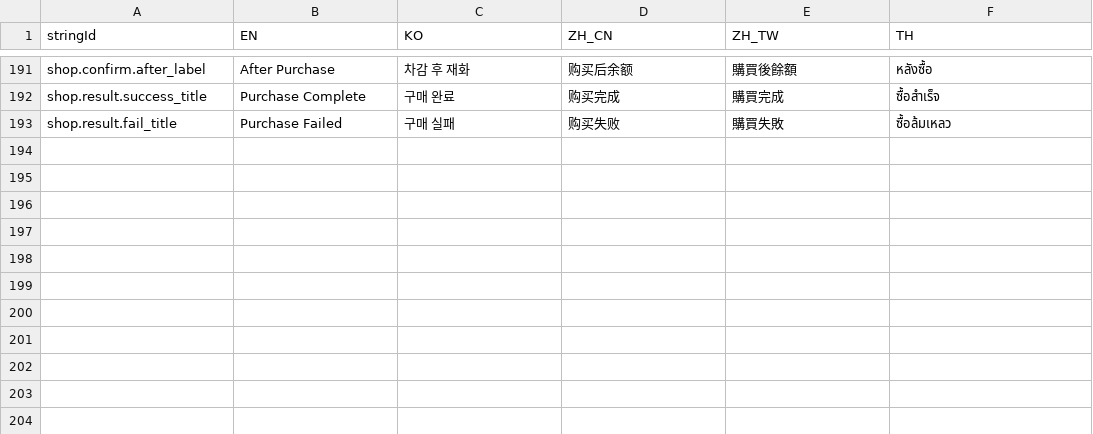
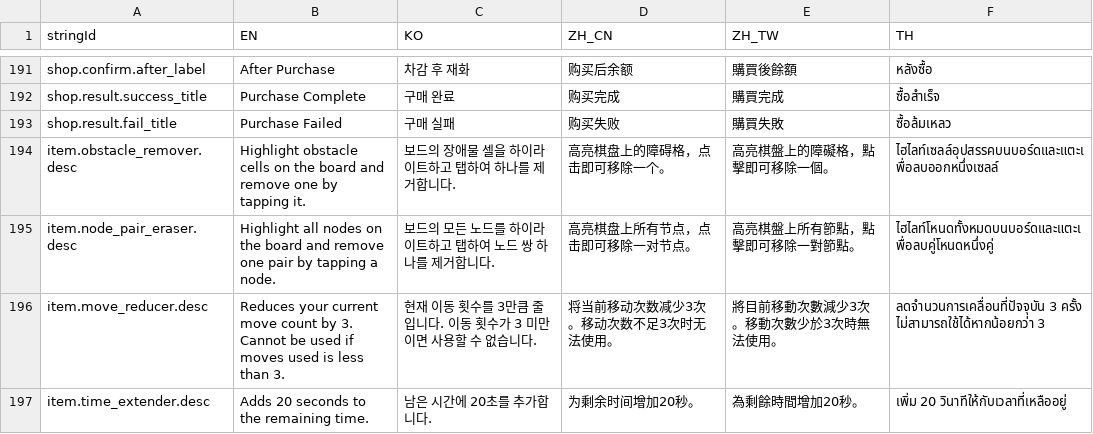
Before and after one commit to zzzz955/project-link, a CSV file: client/project-link/Assets/Resources/Data/string/clientstring.csv, drawn as a sheet; only a part is shown, gaps mark what is left out; the diff names each change by its address in the sheet, - before the commit and + after, or states it on an @@ line.

```diff
--- a/client/project-link/Assets/Resources/Data/string/clientstring.csv
+++ b/client/project-link/Assets/Resources/Data/string/clientstring.csv
+row 194: item.obstacle_remover.desc | Highlight obstacle cells on the board and remove one by tapping it. | 보드의 장애물 셀을 하이라이트하고 탭하여 하나를 제거합니다. | 高亮棋盘上的障碍格，点击即可移除一个。 | 高亮棋盤上的障礙格，點擊即可移除一個。 | ไฮไลท์เซลล์อุปสรรคบนบอร์ดและแตะเพื่อลบออกหนึ่งเซลล์
+row 195: item.node_pair_eraser.desc | Highlight all nodes on the board and remove one pair by tapping a node. | 보드의 모든 노드를 하이라이트하고 탭하여 노드 쌍 하나를 제거합니다. | 高亮棋盘上所有节点，点击即可移除一对节点。 | 高亮棋盤上所有節點，點擊即可移除一對節點。 | ไฮไลท์โหนดทั้งหมดบนบอร์ดและแตะเพื่อลบคู่โหนดหนึ่งคู่
+row 196: item.move_reducer.desc | Reduces your current move count by 3. Cannot be used if moves used is less than 3. | 현재 이동 횟수를 3만큼 줄입니다. 이동 횟수가 3 미만이면 사용할 수 없습니다. | 将当前移动次数减少3次。移动次数不足3次时无法使用。 | 將目前移動次數減少3次。移動次數少於3次時無法使用。 | ลดจำนวนการเคลื่อนที่ปัจจุบัน 3 ครั้ง ไม่สามารถใช้ได้หากน้อยกว่า 3
+row 197: item.time_extender.desc | Adds 20 seconds to the remaining time. | 남은 시간에 20초를 추가합니다. | 为剩余时间增加20秒。 | 為剩餘時間增加20秒。 | เพิ่ม 20 วินาทีให้กับเวลาที่เหลืออยู่
```
Also changed, not shown: client/project-link/Assets/Resources/Data/ingame/ingame_item.csv, shared/datas/ingame/ingame_item.csv, 29 other files.
